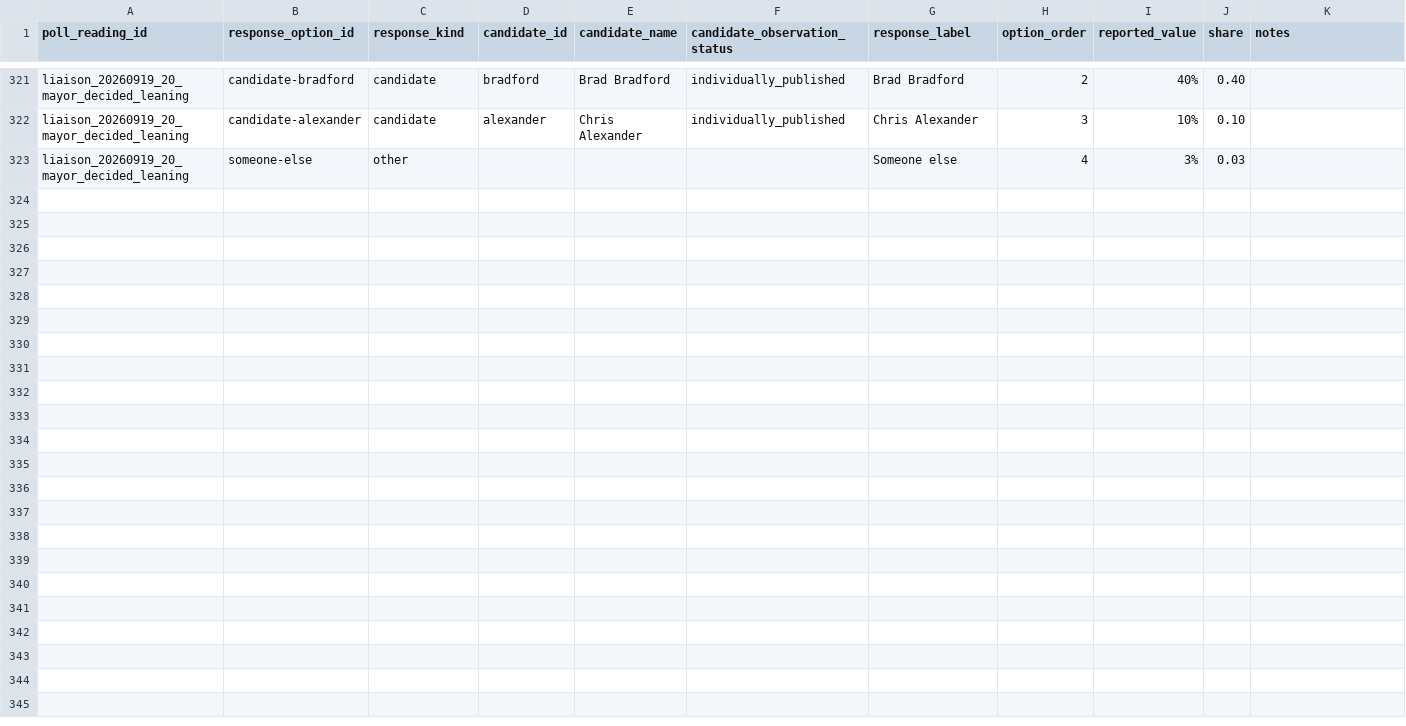
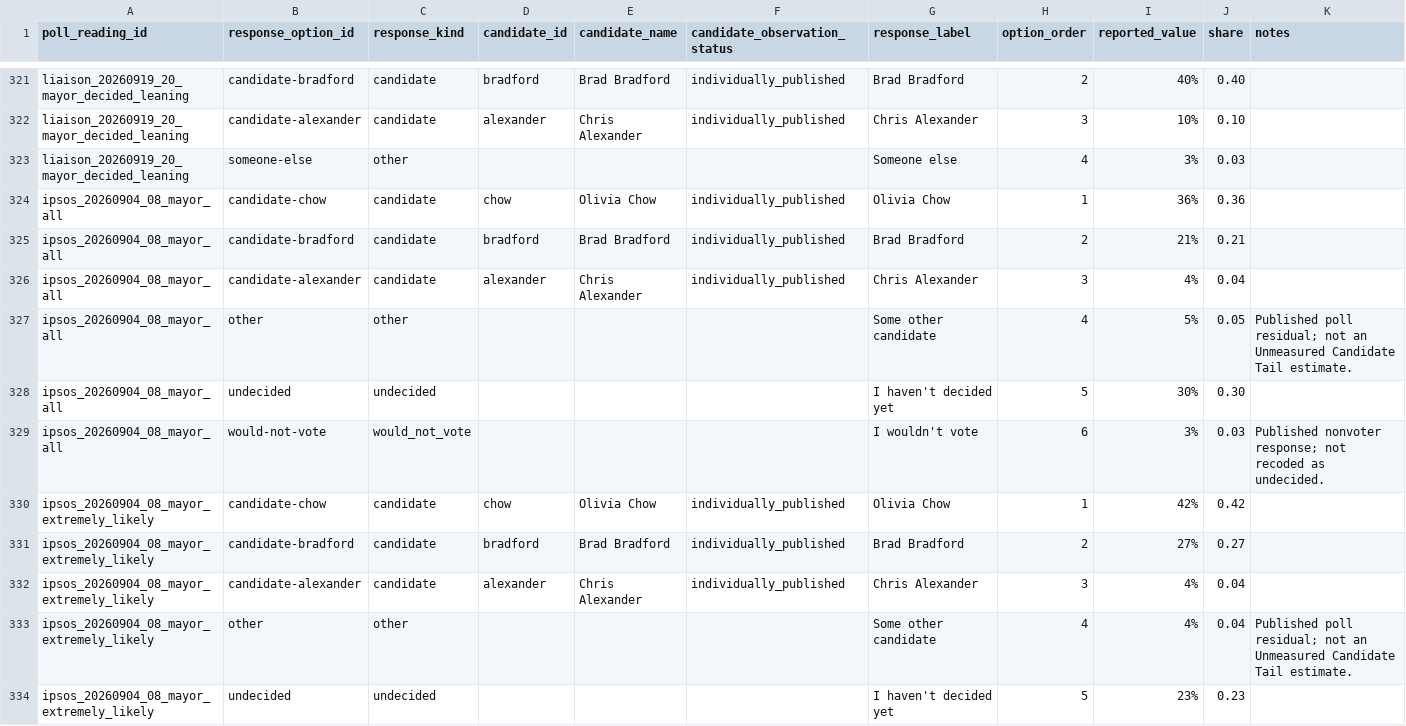
Before and after one commit to alexwolson/toronto-election-poll-tracker-data, a CSV file: data/raw/polls/poll_responses.csv, drawn as a sheet; only a part is shown, gaps mark what is left out.

```diff
--- a/data/raw/polls/poll_responses.csv
+++ b/data/raw/polls/poll_responses.csv
@@ -323 +323,12 @@ liaison_20260919_20_mayor_decided_leaning,candidate-alexander,candidate,alexande
 liaison_20260919_20_mayor_decided_leaning,someone-else,other,,,,Someone else,4,3%,0.03,
+ipsos_20260904_08_mayor_all,candidate-chow,candidate,chow,Olivia Chow,individually_published,Olivia Chow,1,36%,0.36,
+ipsos_20260904_08_mayor_all,candidate-bradford,candidate,bradford,Brad Bradford,individually_published,Brad Bradford,2,21%,0.21,
+ipsos_20260904_08_mayor_all,candidate-alexander,candidate,alexander,Chris Alexander,individually_published,Chris Alexander,3,4%,0.04,
+ipsos_20260904_08_mayor_all,other,other,,,,Some other candidate,4,5%,0.05,Published poll residual; not an Unmeasured Candidate Tail estimate.
+ipsos_20260904_08_mayor_all,undecided,undecided,,,,I haven't decided yet,5,30%,0.30,
+ipsos_20260904_08_mayor_all,would-not-vote,would_not_vote,,,,I wouldn't vote,6,3%,0.03,Published nonvoter response; not recoded as undecided.
+ipsos_20260904_08_mayor_extremely_likely,candidate-chow,candidate,chow,Olivia Chow,individually_published,Olivia Chow,1,42%,0.42,
+ipsos_20260904_08_mayor_extremely_likely,candidate-bradford,candidate,bradford,Brad Bradford,individually_published,Brad Bradford,2,27%,0.27,
+ipsos_20260904_08_mayor_extremely_likely,candidate-alexander,candidate,alexander,Chris Alexander,individually_published,Chris Alexander,3,4%,0.04,
+ipsos_20260904_08_mayor_extremely_likely,other,other,,,,Some other candidate,4,4%,0.04,Published poll residual; not an Unmeasured Candidate Tail estimate.
+ipsos_20260904_08_mayor_extremely_likely,undecided,undecided,,,,I haven't decided yet,5,23%,0.23,
```
Also changed, not shown: data/raw/polls/poll_readings.csv, data/raw/polls/poll_sample_documents.csv, 8 other files.
